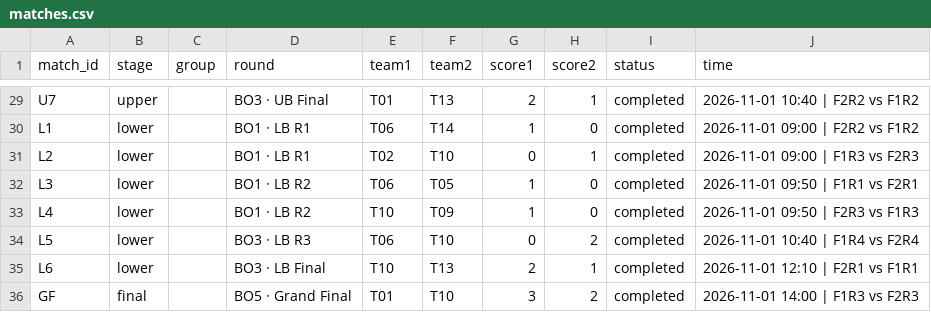
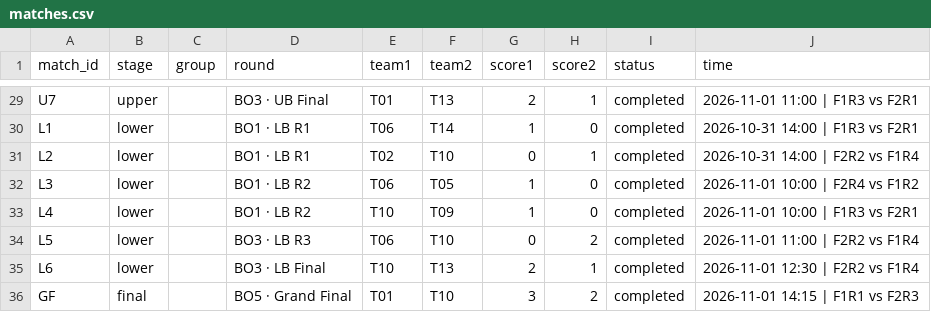
Before and after one commit to knalon/uqec-mlbb-tournament-2026, a CSV file: data/initial/matches.csv, drawn as a sheet; only a part is shown, gaps mark what is left out; the diff covers the shown part only; the diff names each change by its address in the sheet, - before the commit and + after, or states it on an @@ line.

```diff
--- a/data/initial/matches.csv
+++ b/data/initial/matches.csv
-J29 (time): 2026-11-01 10:40 | F2R2 vs F1R2
+J29 (time): 2026-11-01 11:00 | F1R3 vs F2R1
-J30 (time): 2026-11-01 09:00 | F2R2 vs F1R2
+J30 (time): 2026-10-31 14:00 | F1R3 vs F2R1
-J31 (time): 2026-11-01 09:00 | F1R3 vs F2R3
+J31 (time): 2026-10-31 14:00 | F2R2 vs F1R4
-J32 (time): 2026-11-01 09:50 | F1R1 vs F2R1
+J32 (time): 2026-11-01 10:00 | F2R4 vs F1R2
-J33 (time): 2026-11-01 09:50 | F2R3 vs F1R3
+J33 (time): 2026-11-01 10:00 | F1R3 vs F2R1
-J34 (time): 2026-11-01 10:40 | F1R4 vs F2R4
+J34 (time): 2026-11-01 11:00 | F2R2 vs F1R4
-J35 (time): 2026-11-01 12:10 | F2R1 vs F1R1
+J35 (time): 2026-11-01 12:30 | F2R2 vs F1R4
-J36 (time): 2026-11-01 14:00 | F1R3 vs F2R3
+J36 (time): 2026-11-01 14:15 | F1R1 vs F2R3
```
Also changed, not shown: 27 edited cells elsewhere in this file, data/matches.csv, 4 other files.
